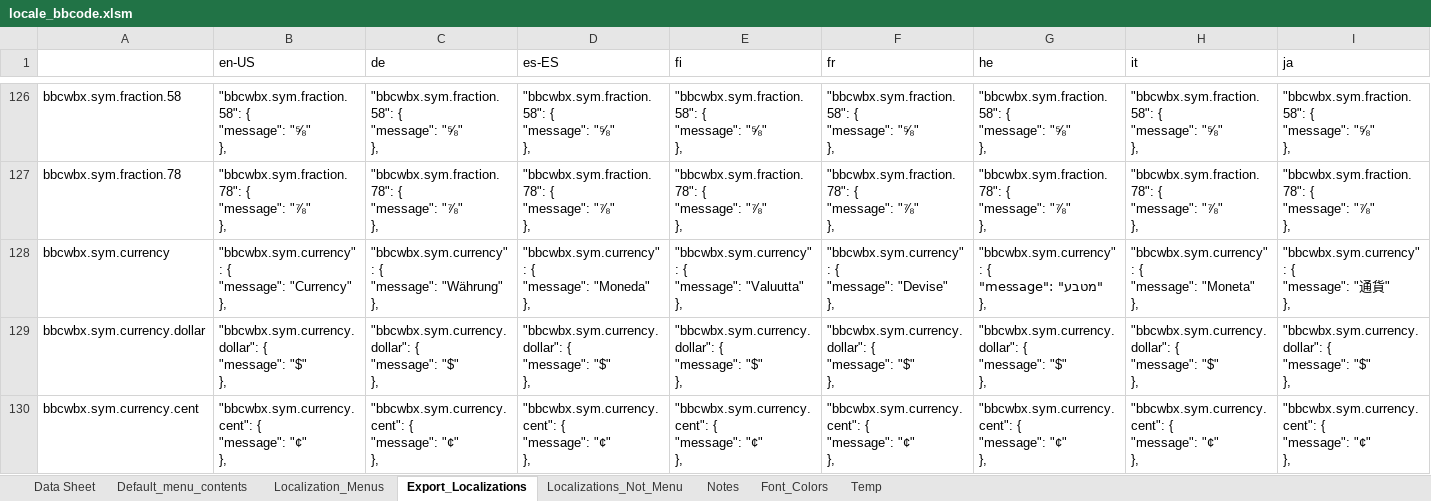
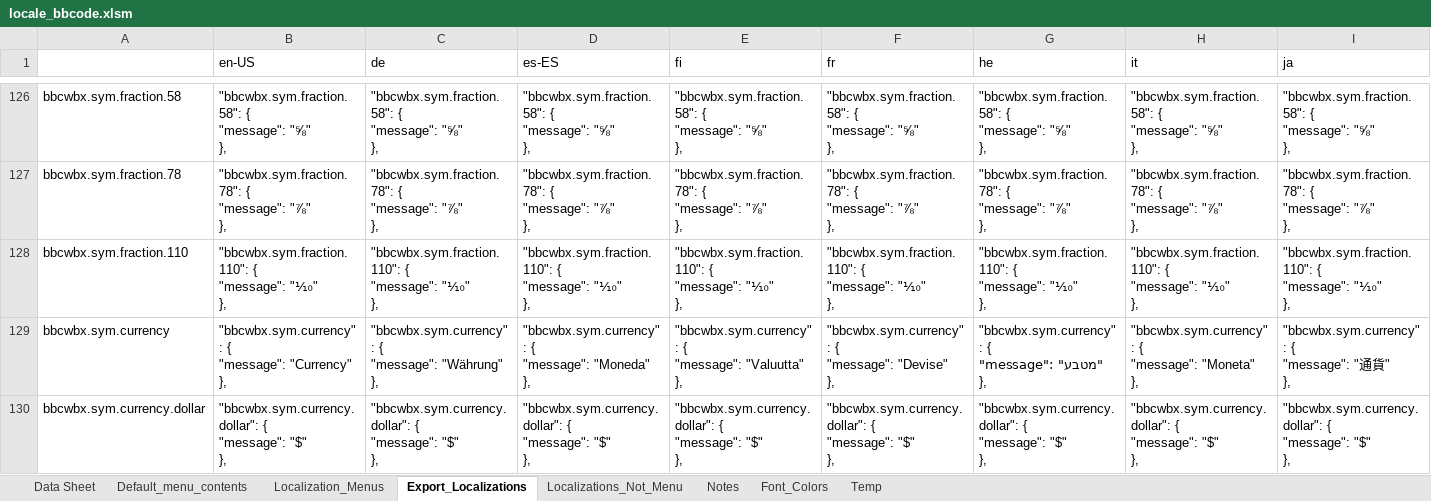
Before and after one commit to msaroff/bbCodeWebEx, an Excel workbook: locale_bbcode.xlsm, sheet Export_Localizations, drawn as a sheet; only a part is shown, gaps mark what is left out; the shorter side is filled out with more unchanged rows; values as stored, in another font and other column widths than the file's, no borders; rows hold the shown columns only; ↵ is a line break in a cell; the diff names each change by its address in the sheet, - before the commit and + after, or states it on an @@ line.

Commit message:
added 1/10 fraction
added 1/10 fraction. removed inadvertent spaces in menus

```diff
--- a/locale_bbcode.xlsm (sheet Export_Localizations)
+++ b/locale_bbcode.xlsm (sheet Export_Localizations)
+row 128: bbcwbx.sym.fraction.110 | "bbcwbx.sym.fraction.110": { ↵ "message": "⅒" ↵ }, | "bbcwbx.sym.fraction.110": { ↵ "message": "⅒" ↵ }, | "bbcwbx.sym.fraction.110": { ↵ "message": "⅒" ↵ }, | "bbcwbx.sym.fraction.110": { ↵ "message": "⅒" ↵ }, | "bbcwbx.sym.fraction.110": { ↵ "message": "⅒" ↵ }, | "bbcwbx.sym.fraction.110": { ↵ "message": "⅒" ↵ }, | "bbcwbx.sym.fraction.110": { ↵ "message": "⅒" ↵ }, | "bbcwbx.sym.fraction.110": { ↵ "message": "⅒" ↵ },
```
Also changed, not shown: sheet Data Sheet, sheet Default_menu_contents, formulas that keep their value, charts or pictures, 1 other file.
